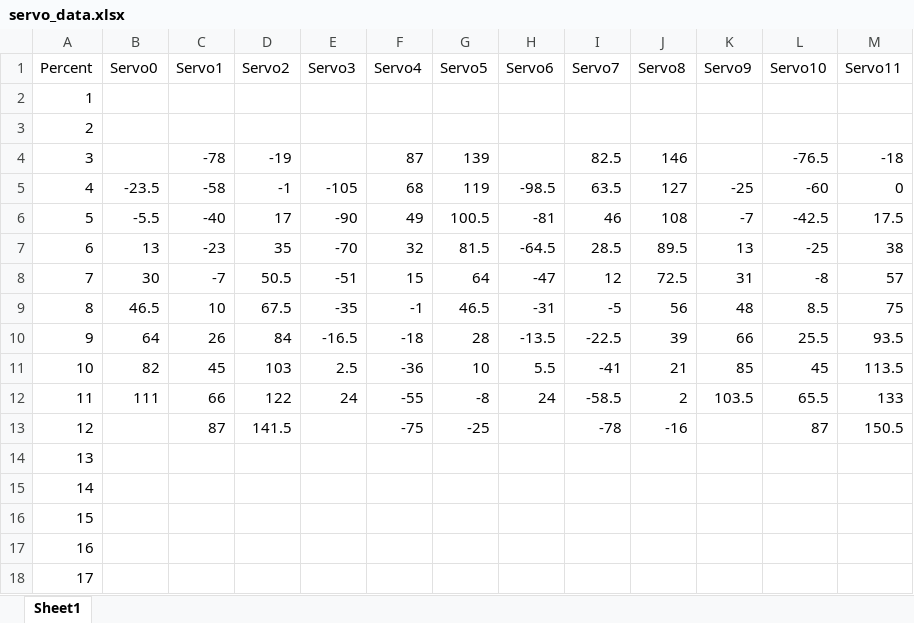
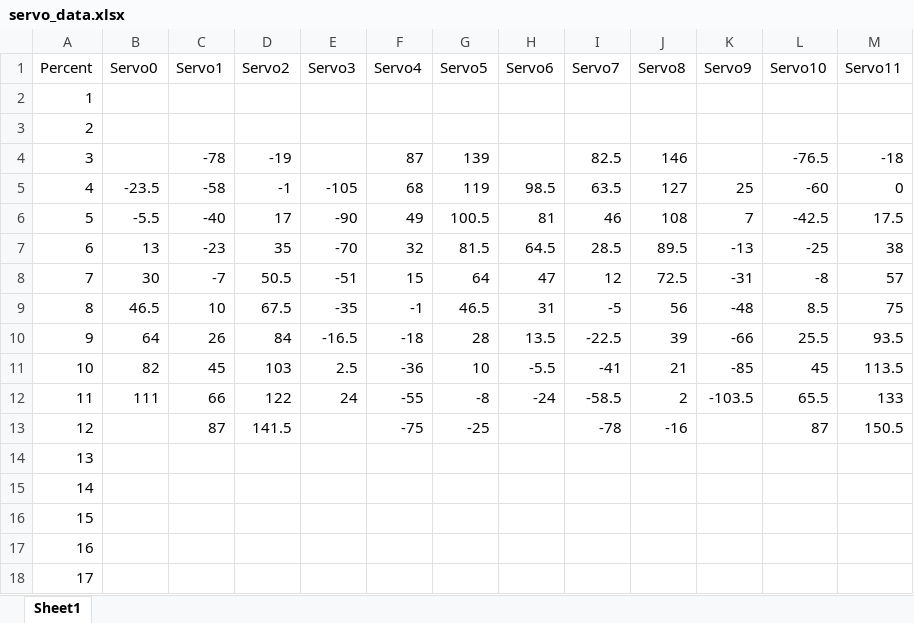
Before and after one commit to Emanuel-Ionescu/SpiderRobot, an Excel workbook: src/servo_calibration/servo_data.xlsx, sheet Sheet1, drawn as a sheet; values as stored, in another font and other column widths than the file's, no cell formats; the diff names each change by its address in the sheet, - before the commit and + after, or states it on an @@ line.

Commit message:
Changed sign for troubled servos

```diff
--- a/src/servo_calibration/servo_data.xlsx (sheet Sheet1)
+++ b/src/servo_calibration/servo_data.xlsx (sheet Sheet1)
-H5 (Servo6): -98.5
+H5 (Servo6): 98.5
-K5 (Servo9): -25
+K5 (Servo9): 25
-H6 (Servo6): -81
+H6 (Servo6): 81
-K6 (Servo9): -7
+K6 (Servo9): 7
-H7 (Servo6): -64.5
+H7 (Servo6): 64.5
-K7 (Servo9): 13
+K7 (Servo9): -13
-H8 (Servo6): -47
+H8 (Servo6): 47
-K8 (Servo9): 31
+K8 (Servo9): -31
-H9 (Servo6): -31
+H9 (Servo6): 31
-K9 (Servo9): 48
+K9 (Servo9): -48
-H10 (Servo6): -13.5
+H10 (Servo6): 13.5
-K10 (Servo9): 66
+K10 (Servo9): -66
-H11 (Servo6): 5.5
+H11 (Servo6): -5.5
-K11 (Servo9): 85
+K11 (Servo9): -85
-H12 (Servo6): 24
+H12 (Servo6): -24
-K12 (Servo9): 103.5
+K12 (Servo9): -103.5
```
Also changed, not shown: cell formats, formulas that keep their value, 3 other files.
